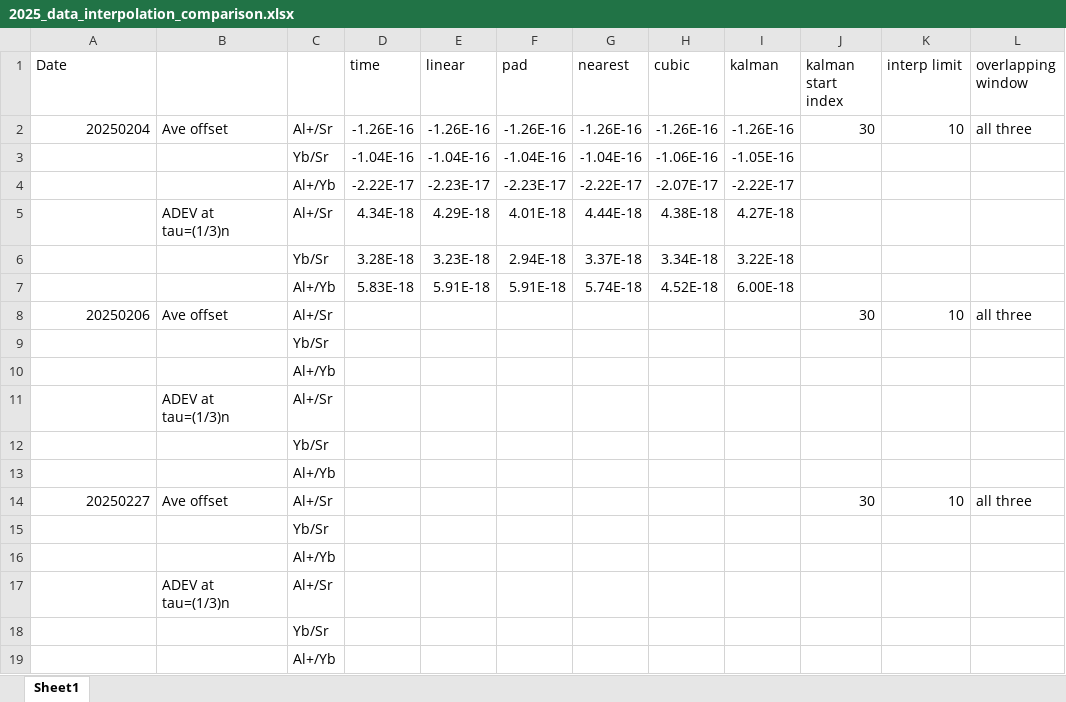
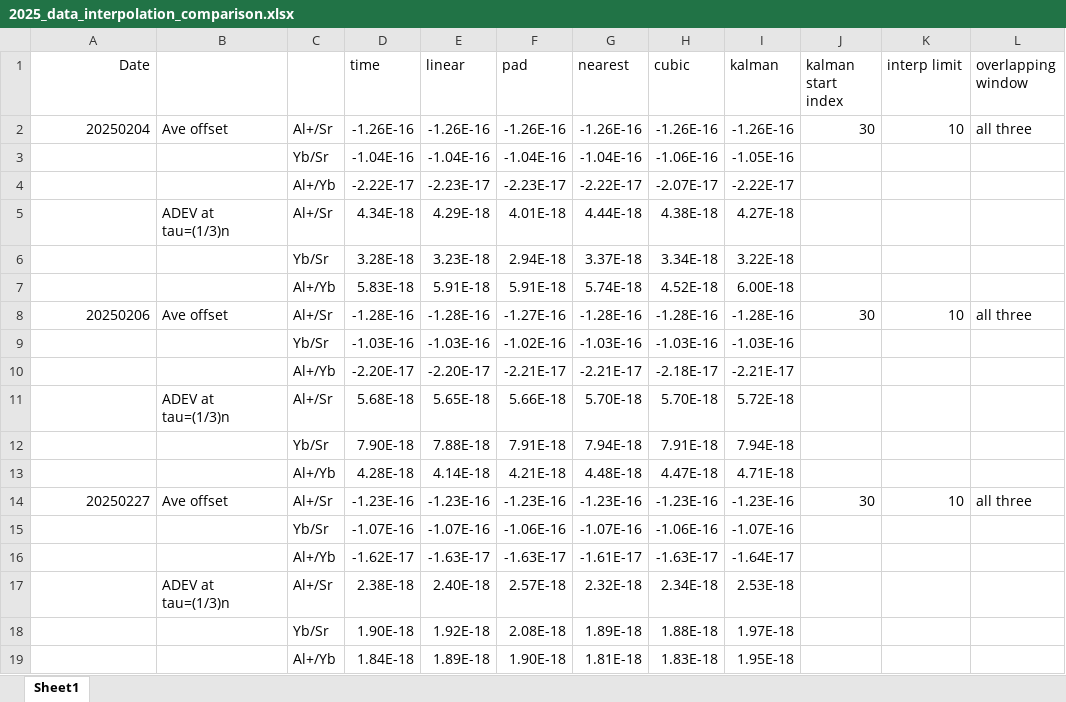
Before and after one commit to caitberry/atomic-clock, an Excel workbook: st-interp/2025_data_interpolation_comparison.xlsx, sheet Sheet1, drawn as a sheet; only a part is shown; values as stored, in another font and other column widths than the file's, no borders; removed rows and columns are numbered as before the commit, all else as after; the diff covers the shown part only; the diff names each change by its address in the sheet, - before the commit and + after, or states it on an @@ line.

Commit message:
update 2025_data_interpolation_comparison.xlsx

```diff
--- a/st-interp/2025_data_interpolation_comparison.xlsx (sheet Sheet1)
+++ b/st-interp/2025_data_interpolation_comparison.xlsx (sheet Sheet1)
-A1 alignment: left
+A1 alignment: right
-D8 (time): (empty)
+D8 (time): -1.28E-16
-E8 (linear): (empty)
+E8 (linear): -1.28E-16
-F8 (pad): (empty)
+F8 (pad): -1.27E-16
-G8 (nearest): (empty)
+G8 (nearest): -1.28E-16
-H8 (cubic): (empty)
+H8 (cubic): -1.28E-16
-I8 (kalman): (empty)
+I8 (kalman): -1.28E-16
-row 9:  |  | Yb/Sr
-row 10:  |  | Al+/Yb
-row 11:  | ADEV at tau=(1/3)n | Al+/Sr
-row 12:  |  | Yb/Sr
-row 13:  |  | Al+/Yb
+row 9:  |  | Yb/Sr | -1.03E-16 | -1.03E-16 | -1.02E-16 | -1.03E-16 | -1.03E-16 | -1.03E-16
+row 10:  |  | Al+/Yb | -2.20E-17 | -2.20E-17 | -2.21E-17 | -2.21E-17 | -2.18E-17 | -2.21E-17
+row 11:  | ADEV at tau=(1/3)n | Al+/Sr | 5.68E-18 | 5.65E-18 | 5.66E-18 | 5.70E-18 | 5.70E-18 | 5.72E-18
+row 12:  |  | Yb/Sr | 7.90E-18 | 7.88E-18 | 7.91E-18 | 7.94E-18 | 7.91E-18 | 7.94E-18
+row 13:  |  | Al+/Yb | 4.28E-18 | 4.14E-18 | 4.21E-18 | 4.48E-18 | 4.47E-18 | 4.71E-18
-D14 (time): (empty)
+D14 (time): -1.23E-16
-E14 (linear): (empty)
+E14 (linear): -1.23E-16
-F14 (pad): (empty)
+F14 (pad): -1.23E-16
-G14 (nearest): (empty)
+G14 (nearest): -1.23E-16
-H14 (cubic): (empty)
+H14 (cubic): -1.23E-16
-I14 (kalman): (empty)
+I14 (kalman): -1.23E-16
-row 15:  |  | Yb/Sr
-row 16:  |  | Al+/Yb
-row 17:  | ADEV at tau=(1/3)n | Al+/Sr
-row 18:  |  | Yb/Sr
-row 19:  |  | Al+/Yb
+row 15:  |  | Yb/Sr | -1.07E-16 | -1.07E-16 | -1.06E-16 | -1.07E-16 | -1.06E-16 | -1.07E-16
+row 16:  |  | Al+/Yb | -1.62E-17 | -1.63E-17 | -1.63E-17 | -1.61E-17 | -1.63E-17 | -1.64E-17
+row 17:  | ADEV at tau=(1/3)n | Al+/Sr | 2.38E-18 | 2.40E-18 | 2.57E-18 | 2.32E-18 | 2.34E-18 | 2.53E-18
+row 18:  |  | Yb/Sr | 1.90E-18 | 1.92E-18 | 2.08E-18 | 1.89E-18 | 1.88E-18 | 1.97E-18
+row 19:  |  | Al+/Yb | 1.84E-18 | 1.89E-18 | 1.90E-18 | 1.81E-18 | 1.83E-18 | 1.95E-18
```
Also changed, not shown: 40 added rows, 40 removed rows and 48 edited cells elsewhere in this sheet, 1 other file.
